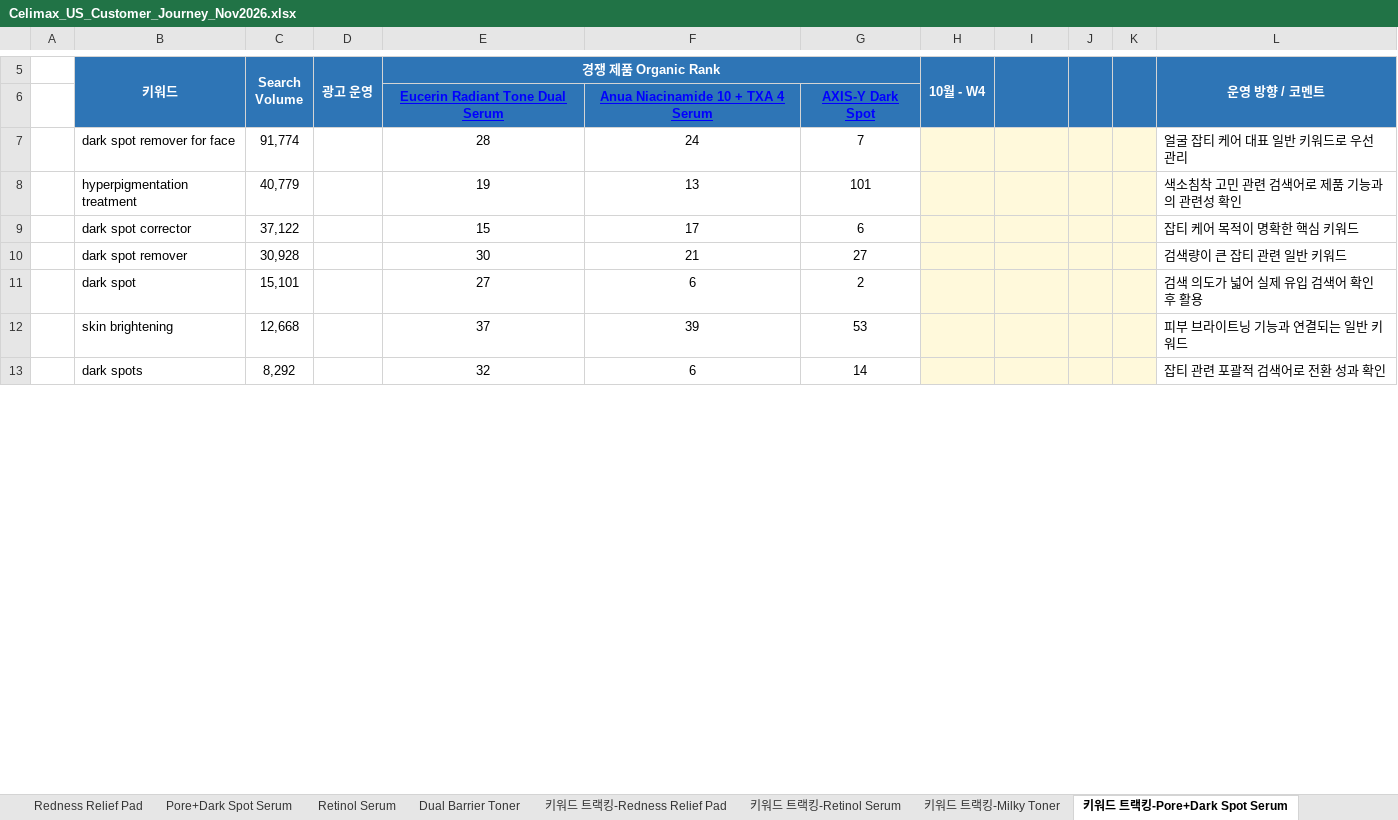
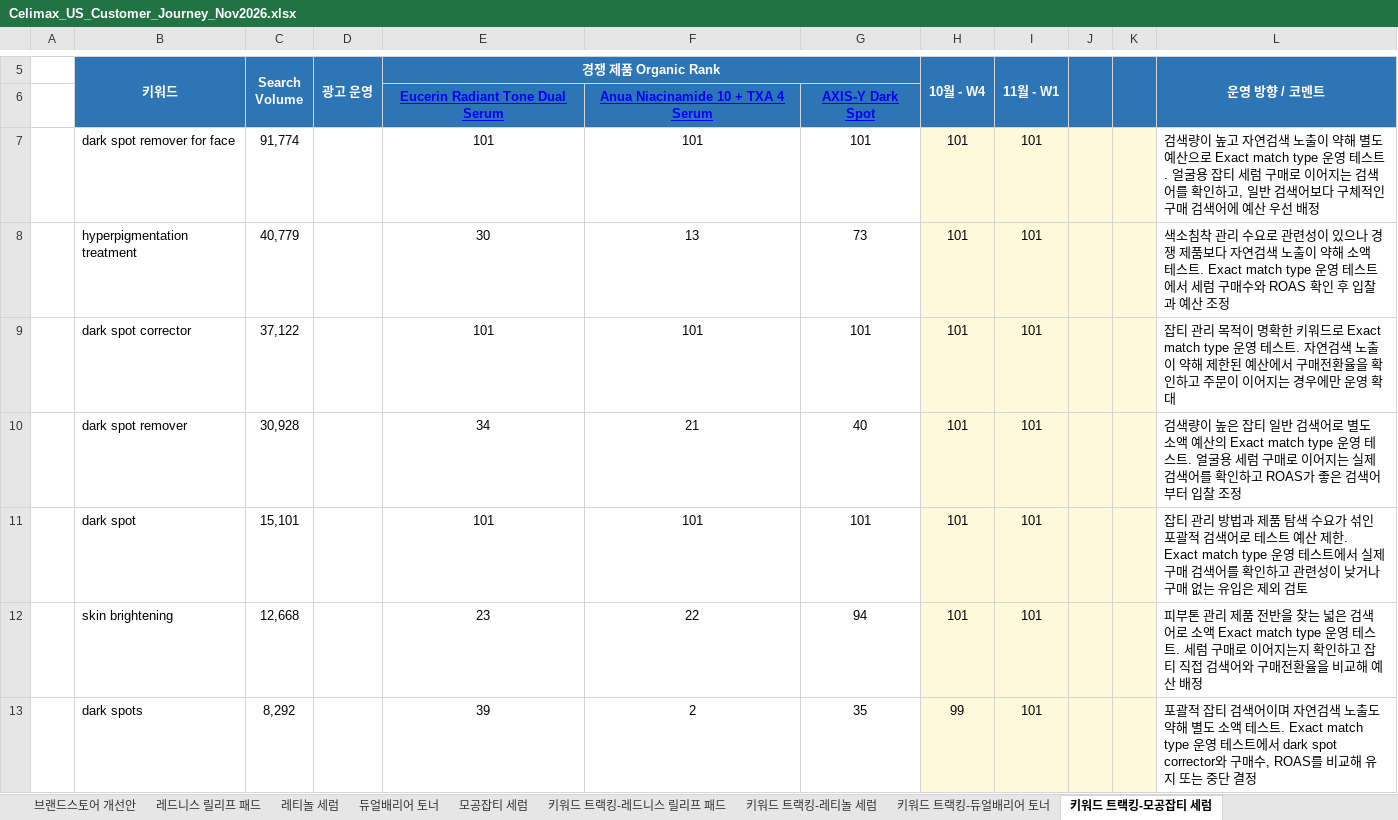
Before and after one commit to shineflow-hayden/celimax-shineflow-customer-journey, an Excel workbook: assets/Celimax_US_Customer_Journey_Nov2026.xlsx, sheet 키워드 트랙킹-모공잡티 세럼, drawn as a sheet; only a part is shown, gaps mark what is left out; values as stored, in another font and other column widths than the file's, no borders; charts and pictures not drawn; the diff covers the shown part only; the diff names each change by its address in the sheet, - before the commit and + after, or states it on an @@ line.

```diff
--- a/assets/Celimax_US_Customer_Journey_Nov2026.xlsx (sheet 키워드 트랙킹-모공잡티 세럼)
+++ b/assets/Celimax_US_Customer_Journey_Nov2026.xlsx (sheet 키워드 트랙킹-모공잡티 세럼)
-sheet tab: Redness Relief Pad
+sheet tab: 레드니스 릴리프 패드
-sheet tab: Pore+Dark Spot Serum
+sheet tab: 레티놀 세럼
-sheet tab: Retinol Serum
+sheet tab: 듀얼배리어 토너
-sheet tab: Dual Barrier Toner
+sheet tab: 모공잡티 세럼
-sheet tab: 키워드 트랙킹-Redness Relief Pad
+sheet tab: 키워드 트랙킹-레드니스 릴리프 패드
-sheet tab: 키워드 트랙킹-Retinol Serum
+sheet tab: 키워드 트랙킹-레티놀 세럼
-sheet tab: 키워드 트랙킹-Milky Toner
+sheet tab: 키워드 트랙킹-듀얼배리어 토너
-sheet tab: 키워드 트랙킹-Pore+Dark Spot Serum
+sheet tab: 키워드 트랙킹-모공잡티 세럼
-I5: (empty)
+I5: 11월 - W1
-E7 (경쟁 제품 Organic Rank): 28
+E7 (경쟁 제품 Organic Rank): 101
-F7: 24
+F7: 101
-G7: 7
+G7: 101
-H7:H12 (10월 - W4): (empty)
+H7:H12 (10월 - W4): 101
-I7:I13 (11월 - W1): (empty)
+I7:I13 (11월 - W1): 101
-L7 (운영 방향 / 코멘트): 얼굴 잡티 케어 대표 일반 키워드로 우선 관리
+L7 (운영 방향 / 코멘트): 검색량이 높고 자연검색 노출이 약해 별도 예산으로 Exact match type 운영 테스트. 얼굴용 잡티 세럼 구매로 이어지는 검색어를 확인하고, 일반 검색어보다 구체적인 구매 검색어에 예산 우선 배정
-E8 (경쟁 제품 Organic Rank): 19
+E8 (경쟁 제품 Organic Rank): 30
-G8: 101
+G8: 73
-L8 (운영 방향 / 코멘트): …소침착 고민 관련 검색어로 제품 기능과의 관련성 확인
+L8 (운영 방향 / 코멘트): …소침착 관리 수요로 관련성이 있으나 경쟁 제품보다 자연검색 노출이 약해 소액 테스트. Exact match type 운영 테스트에서 세럼 구매수와 ROAS 확인 후 입찰과 예산 조정
-E9 (경쟁 제품 Organic Rank): 15
+E9 (경쟁 제품 Organic Rank): 101
-F9: 17
+F9: 101
-G9: 6
+G9: 101
-L9 (운영 방향 / 코멘트): 잡티 케어 목적이 명확한 핵심 키워드
+L9 (운영 방향 / 코멘트): 잡티 관리 목적이 명확한 키워드로 Exact match type 운영 테스트. 자연검색 노출이 약해 제한된 예산에서 구매전환율을 확인하고 주문이 이어지는 경우에만 운영 확대
-E10 (경쟁 제품 Organic Rank): 30
+E10 (경쟁 제품 Organic Rank): 34
-G10: 27
+G10: 40
-L10 (운영 방향 / 코멘트): …색량이 큰 잡티 관련 일반 키워드
+L10 (운영 방향 / 코멘트): …색량이 높은 잡티 일반 검색어로 별도 소액 예산의 Exact match type 운영 테스트. 얼굴용 세럼 구매로 이어지는 실제 검색어를 확인하고 ROAS가 좋은 검색어부터 입찰 조정
-E11 (경쟁 제품 Organic Rank): 27
+E11 (경쟁 제품 Organic Rank): 101
-F11: 6
+F11: 101
-G11: 2
+G11: 101
-L11 (운영 방향 / 코멘트): 검색 의도가 넓어 실제 유입 검색어 확인 후 활용
+L11 (운영 방향 / 코멘트): 잡티 관리 방법과 제품 탐색 수요가 섞인 포괄적 검색어로 테스트 예산 제한. Exact match type 운영 테스트에서 실제 구매 검색어를 확인하고 관련성이 낮거나 구매 없는 유입은 제외 검토
-E12 (경쟁 제품 Organic Rank): 37
+E12 (경쟁 제품 Organic Rank): 23
-F12: 39
+F12: 22
-G12: 53
+G12: 94
-L12 (운영 방향 / 코멘트): 피부 브라이트닝 기능과 연결되는 일반 키워드
+L12 (운영 방향 / 코멘트): 피부톤 관리 제품 전반을 찾는 넓은 검색어로 소액 Exact match type 운영 테스트. 세럼 구매로 이어지는지 확인하고 잡티 직접 검색어와 구매전환율을 비교해 예산 배정
-E13 (경쟁 제품 Organic Rank): 32
+E13 (경쟁 제품 Organic Rank): 39
-F13: 6
+F13: 2
-G13: 14
+G13: 35
-H13 (10월 - W4): (empty)
+H13 (10월 - W4): 99
-L13 (운영 방향 / 코멘트): 잡티 관련 포괄적 검색어로 전환 성과 확인
+L13 (운영 방향 / 코멘트): 포괄적 잡티 검색어이며 자연검색 노출도 약해 별도 소액 테스트. Exact match type 운영 테스트에서 dark spot corrector와 구매수, ROAS를 비교해 유지 또는 중단 결정
```
Also changed, not shown: 134 edited cells elsewhere in this sheet, sheet 모공잡티 세럼, sheet 듀얼배리어 토너, sheet 레티놀 세럼, sheet 요약 및 액션아이템, sheet 키워드 트랙킹-레티놀 세럼, sheet 키워드 트랙킹-듀얼배리어 토너, 3 more sheets, 1 other file.
